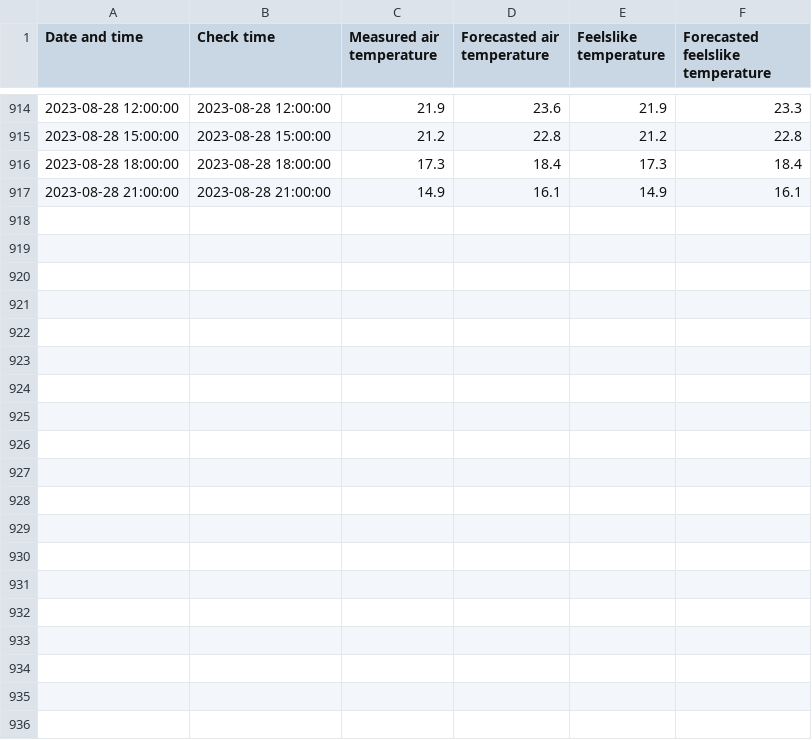
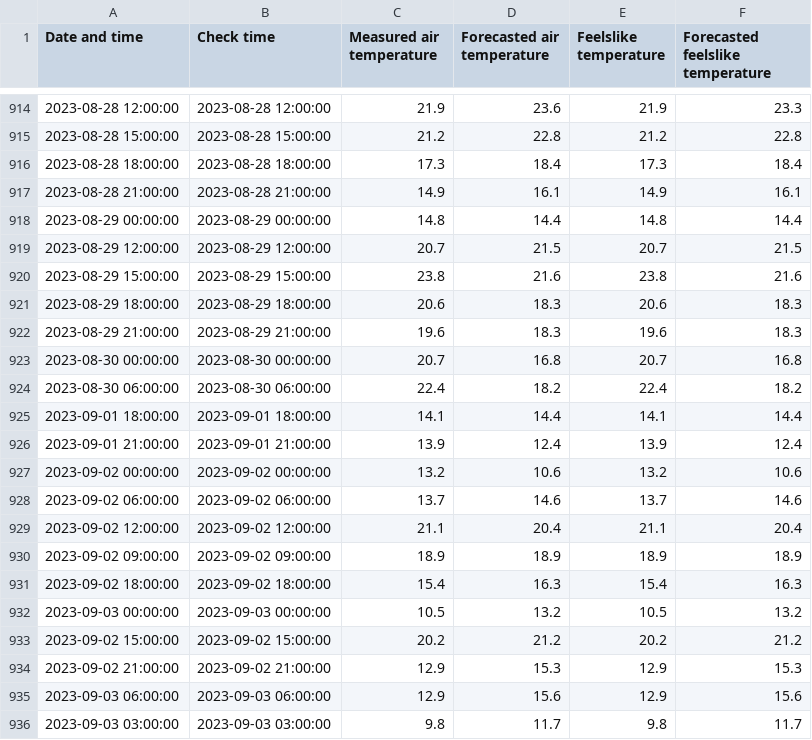
Before and after one commit to Tomas4python/meteolt_app, a CSV file: data/csv_combined_vln_Day 6.csv, drawn as a sheet; only a part is shown, gaps mark what is left out; the diff covers the shown part only; the diff names each change by its address in the sheet, - before the commit and + after, or states it on an @@ line.

```diff
--- a/data/csv_combined_vln_Day 6.csv
+++ b/data/csv_combined_vln_Day 6.csv
+row 918: 2023-08-29 00:00:00 | 2023-08-29 00:00:00 | 14.8 | 14.4 | 14.8 | 14.4
+row 919: 2023-08-29 12:00:00 | 2023-08-29 12:00:00 | 20.7 | 21.5 | 20.7 | 21.5
+row 920: 2023-08-29 15:00:00 | 2023-08-29 15:00:00 | 23.8 | 21.6 | 23.8 | 21.6
+row 921: 2023-08-29 18:00:00 | 2023-08-29 18:00:00 | 20.6 | 18.3 | 20.6 | 18.3
+row 922: 2023-08-29 21:00:00 | 2023-08-29 21:00:00 | 19.6 | 18.3 | 19.6 | 18.3
+row 923: 2023-08-30 00:00:00 | 2023-08-30 00:00:00 | 20.7 | 16.8 | 20.7 | 16.8
+row 924: 2023-08-30 06:00:00 | 2023-08-30 06:00:00 | 22.4 | 18.2 | 22.4 | 18.2
+row 925: 2023-09-01 18:00:00 | 2023-09-01 18:00:00 | 14.1 | 14.4 | 14.1 | 14.4
+row 926: 2023-09-01 21:00:00 | 2023-09-01 21:00:00 | 13.9 | 12.4 | 13.9 | 12.4
+row 927: 2023-09-02 00:00:00 | 2023-09-02 00:00:00 | 13.2 | 10.6 | 13.2 | 10.6
+row 928: 2023-09-02 06:00:00 | 2023-09-02 06:00:00 | 13.7 | 14.6 | 13.7 | 14.6
+row 929: 2023-09-02 12:00:00 | 2023-09-02 12:00:00 | 21.1 | 20.4 | 21.1 | 20.4
+row 930: 2023-09-02 09:00:00 | 2023-09-02 09:00:00 | 18.9 | 18.9 | 18.9 | 18.9
+row 931: 2023-09-02 18:00:00 | 2023-09-02 18:00:00 | 15.4 | 16.3 | 15.4 | 16.3
+row 932: 2023-09-03 00:00:00 | 2023-09-03 00:00:00 | 10.5 | 13.2 | 10.5 | 13.2
+row 933: 2023-09-02 15:00:00 | 2023-09-02 15:00:00 | 20.2 | 21.2 | 20.2 | 21.2
+row 934: 2023-09-02 21:00:00 | 2023-09-02 21:00:00 | 12.9 | 15.3 | 12.9 | 15.3
+row 935: 2023-09-03 06:00:00 | 2023-09-03 06:00:00 | 12.9 | 15.6 | 12.9 | 15.6
+row 936: 2023-09-03 03:00:00 | 2023-09-03 03:00:00 | 9.8 | 11.7 | 9.8 | 11.7
```
Also changed, not shown: 11 added rows elsewhere in this file, backup/data/csv_combined_klp_Day 5.csv, backup/data/csv_combined_vln_Day 4.csv, 17 other files.
